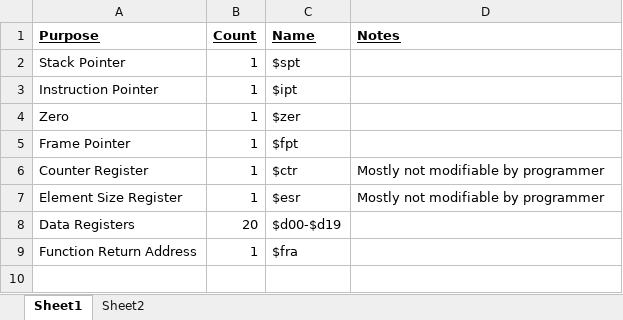
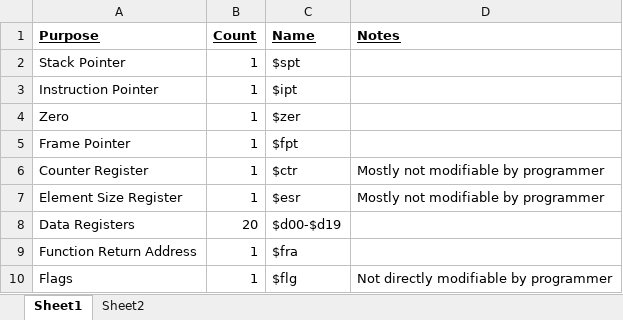
Before and after one commit to cameronrutherford/MP_1_Compiler, an Excel workbook: RegisterDesign.xlsx, sheet Sheet1, drawn as a sheet; values as stored, in another font and other column widths than the file's, no borders; the diff names each change by its address in the sheet, - before the commit and + after, or states it on an @@ line.

```diff
--- a/RegisterDesign.xlsx (sheet Sheet1)
+++ b/RegisterDesign.xlsx (sheet Sheet1)
+row 10: Flags | 1 | $flg | Not directly modifiable by programmer
```
Also changed, not shown: sheet Sheet2.
